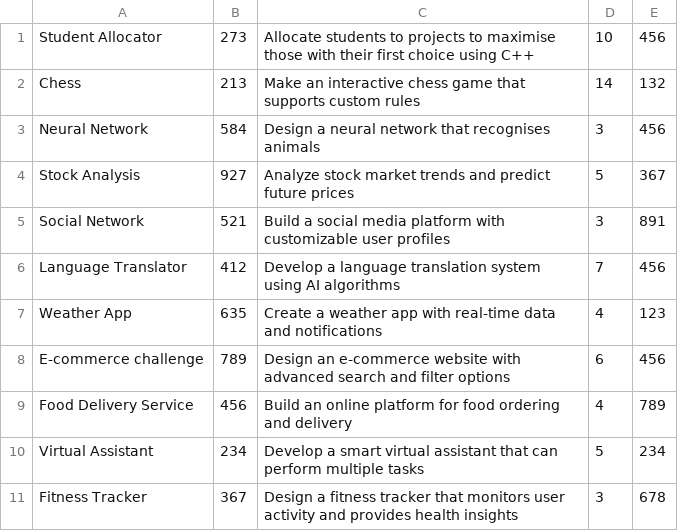
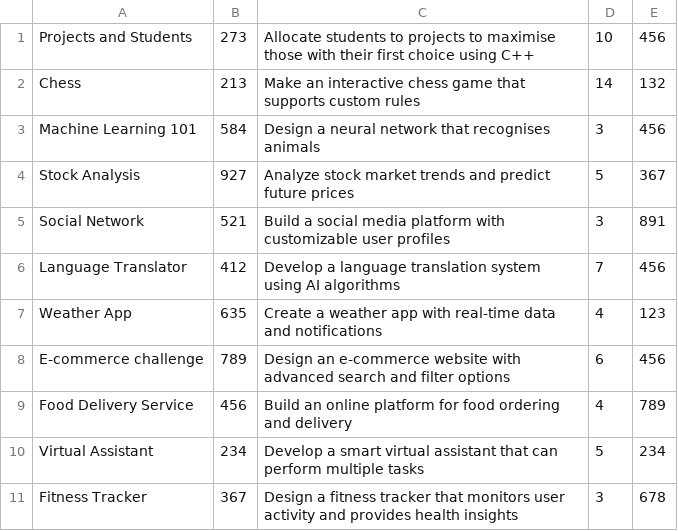
Before and after one commit to RDC23/ee273-project, a CSV file: project_code/Project.csv, drawn as a sheet.

```diff
--- a/project_code/Project.csv
+++ b/project_code/Project.csv
@@ -1,4 +1,4 @@
-Student Allocator,273,Allocate students to projects to maximise those with their first choice using C++,10,456
+Projects and Students,273,Allocate students to projects to maximise those with their first choice using C++,10,456
 Chess,213,Make an interactive chess game that supports custom rules,14,132
-Neural Network,584,Design a neural network that recognises animals,3,456
+Machine Learning 101,584,Design a neural network that recognises animals,3,456
 Stock Analysis,927,Analyze stock market trends and predict future prices,5,367
```
Also changed, not shown: project_code/Student.csv, 14 other files.
